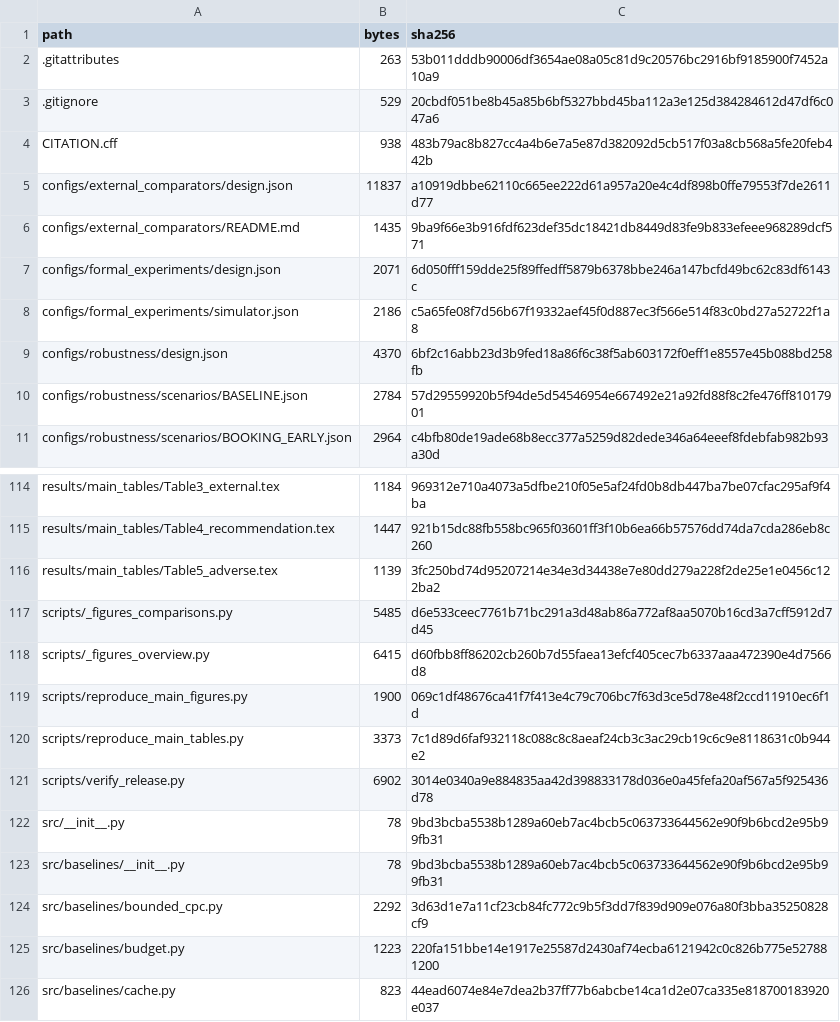
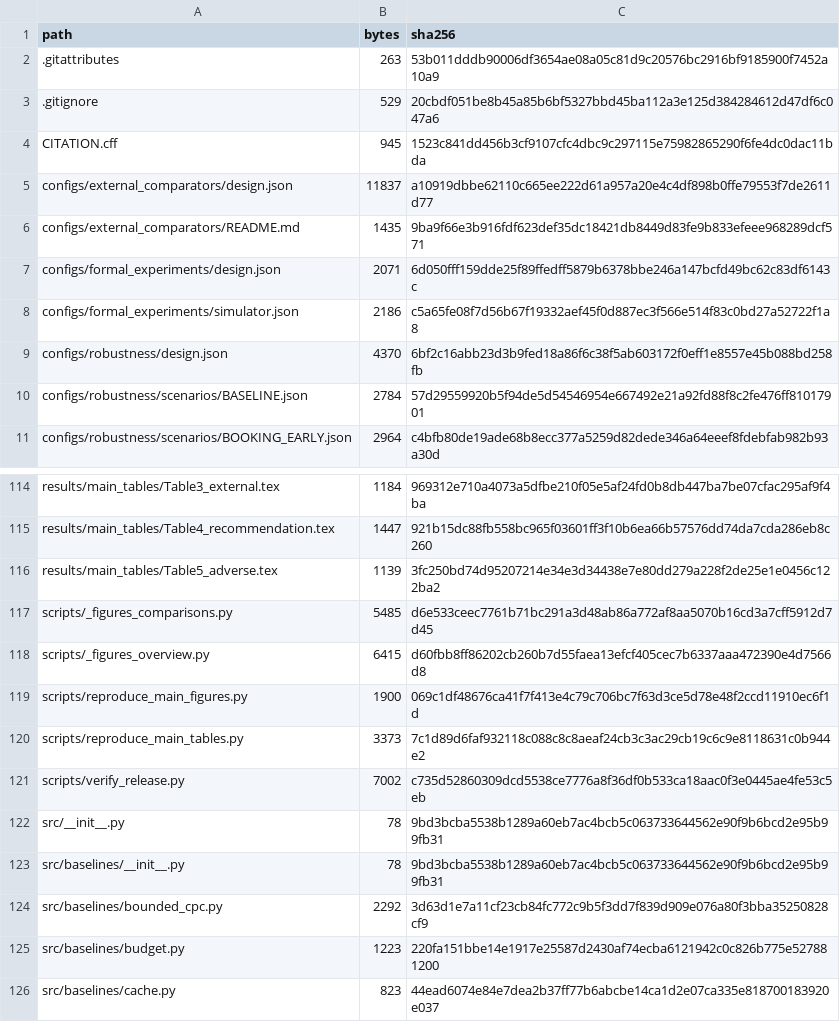
Before and after one commit to beichenlin693-ship-it/near-optimal-screening-crn, a CSV file: reproducibility/SHA256_MANIFEST.csv, drawn as a sheet; only a part is shown, gaps mark what is left out; the diff covers the shown part only.

```diff
--- a/reproducibility/SHA256_MANIFEST.csv
+++ b/reproducibility/SHA256_MANIFEST.csv
@@ -3,3 +3,3 @@ path,bytes,sha256
 .gitignore,529,20cbdf051be8b45a85b6bf5327bbd45ba112a3e125d384284612d47df6c047a6
-CITATION.cff,938,483b79ac8b827cc4a4b6e7a5e87d382092d5cb517f03a8cb568a5fe20feb442b
+CITATION.cff,945,1523c841dd456b3cf9107cfc4dbc9c297115e75982865290f6fe4dc0dac11bda
 configs/external_comparators/design.json,11837,a10919dbbe62110c665ee222d61a957a20e4c4df898b0ffe79553f7de2611d77
@@ -120,3 +120,3 @@ scripts/reproduce_main_figures.py,1900,069c1df48676ca41f7f413e4c79c706bc7f63d3ce
 scripts/reproduce_main_tables.py,3373,7c1d89d6faf932118c088c8c8aeaf24cb3c3ac29cb19c6c9e8118631c0b944e2
-scripts/verify_release.py,6902,3014e0340a9e884835aa42d398833178d036e0a45fefa20af567a5f925436d78
+scripts/verify_release.py,7002,c735d52860309dcd5538ce7776a8f36df0b533ca18aac0f3e0445ae4fe53c5eb
 src/__init__.py,78,9bd3bcba5538b1289a60eb7ac4bcb5c063733644562e90f9b6bcd2e95b99fb31
```
Also changed, not shown: 15 added rows and 9 edited cells elsewhere in this file, 21 other files.
